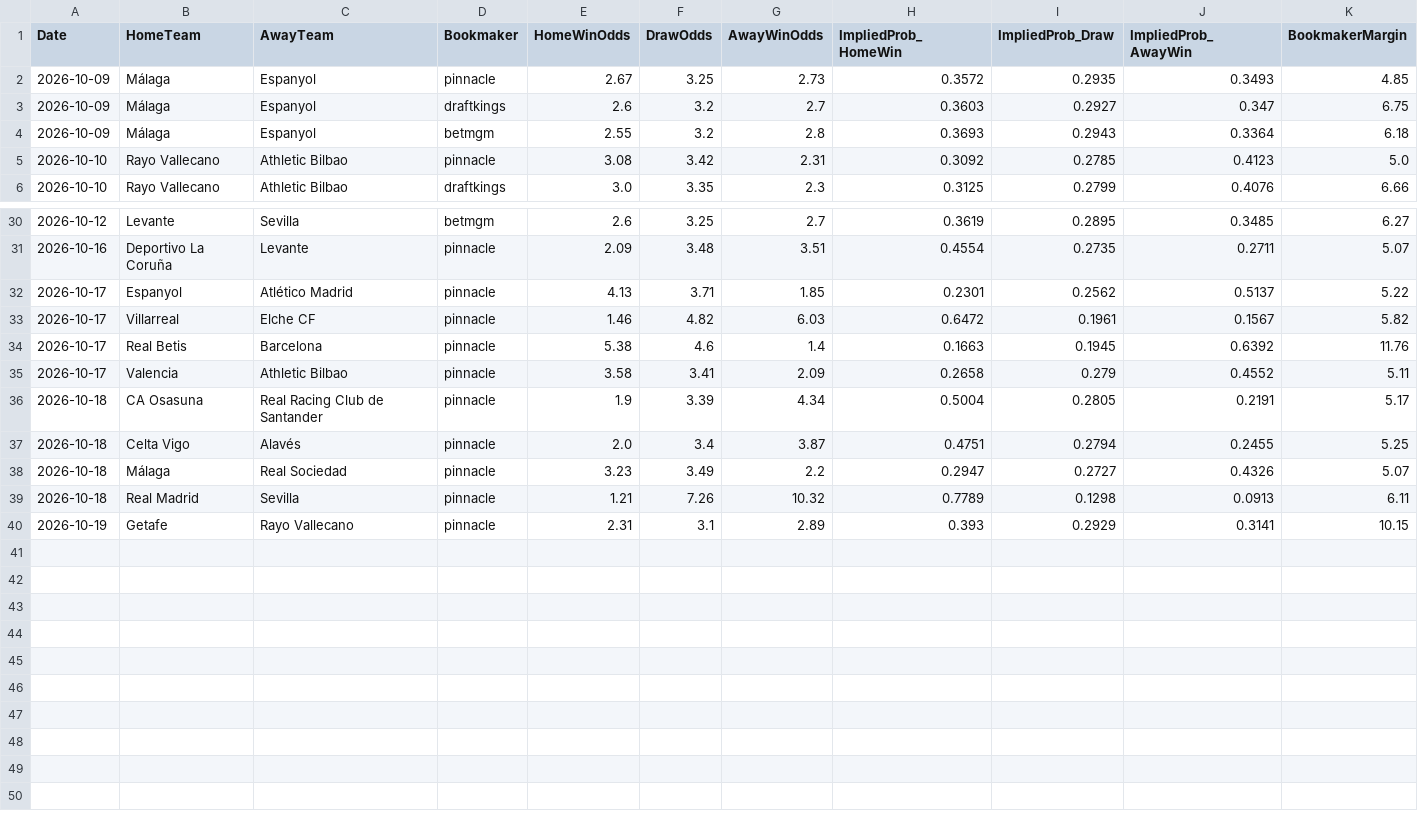
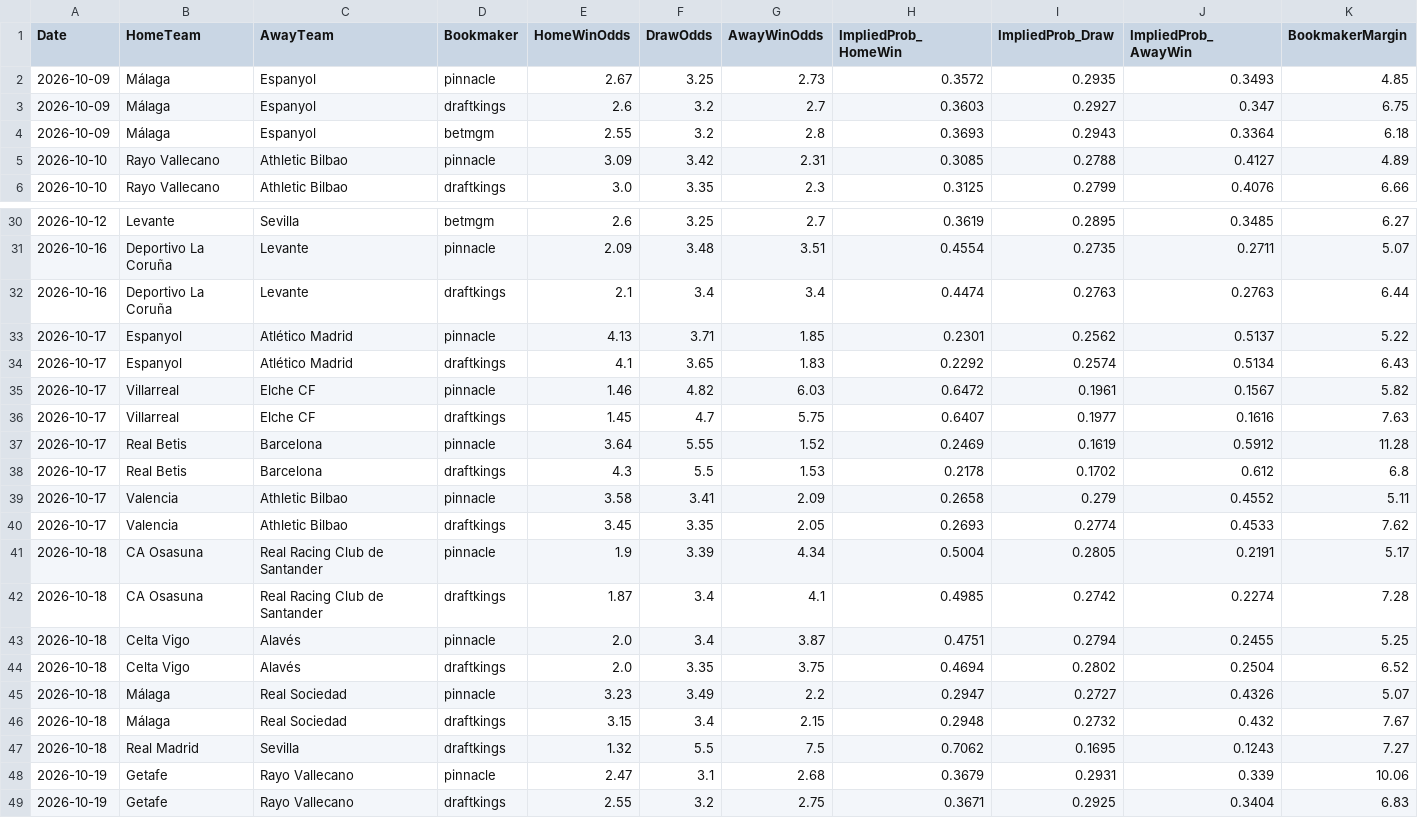
Before and after one commit to gmalbert/la-liga, a CSV file: data_files/raw/odds.csv, drawn as a sheet; only a part is shown, gaps mark what is left out; the diff covers the shown part only.

```diff
--- a/data_files/raw/odds.csv
+++ b/data_files/raw/odds.csv
@@ -4,3 +4,3 @@ Date,HomeTeam,AwayTeam,Bookmaker,HomeWinOdds,DrawOdds,AwayWinOdds,ImpliedProb_Ho
 2026-10-09,Málaga,Espanyol,betmgm,2.55,3.2,2.8,0.3693,0.2943,0.3364,6.18
-2026-10-10,Rayo Vallecano,Athletic Bilbao,pinnacle,3.08,3.42,2.31,0.3092,0.2785,0.4123,5.0
+2026-10-10,Rayo Vallecano,Athletic Bilbao,pinnacle,3.09,3.42,2.31,0.3085,0.2788,0.4127,4.89
 2026-10-10,Rayo Vallecano,Athletic Bilbao,draftkings,3.0,3.35,2.3,0.3125,0.2799,0.4076,6.66
@@ -31,10 +31,19 @@ Date,HomeTeam,AwayTeam,Bookmaker,HomeWinOdds,DrawOdds,AwayWinOdds,ImpliedProb_Ho
 2026-10-16,Deportivo La Coruña,Levante,pinnacle,2.09,3.48,3.51,0.4554,0.2735,0.2711,5.07
+2026-10-16,Deportivo La Coruña,Levante,draftkings,2.1,3.4,3.4,0.4474,0.2763,0.2763,6.44
 2026-10-17,Espanyol,Atlético Madrid,pinnacle,4.13,3.71,1.85,0.2301,0.2562,0.5137,5.22
+2026-10-17,Espanyol,Atlético Madrid,draftkings,4.1,3.65,1.83,0.2292,0.2574,0.5134,6.43
 2026-10-17,Villarreal,Elche CF,pinnacle,1.46,4.82,6.03,0.6472,0.1961,0.1567,5.82
-2026-10-17,Real Betis,Barcelona,pinnacle,5.38,4.6,1.4,0.1663,0.1945,0.6392,11.76
+2026-10-17,Villarreal,Elche CF,draftkings,1.45,4.7,5.75,0.6407,0.1977,0.1616,7.63
+2026-10-17,Real Betis,Barcelona,pinnacle,3.64,5.55,1.52,0.2469,0.1619,0.5912,11.28
+2026-10-17,Real Betis,Barcelona,draftkings,4.3,5.5,1.53,0.2178,0.1702,0.612,6.8
 2026-10-17,Valencia,Athletic Bilbao,pinnacle,3.58,3.41,2.09,0.2658,0.279,0.4552,5.11
+2026-10-17,Valencia,Athletic Bilbao,draftkings,3.45,3.35,2.05,0.2693,0.2774,0.4533,7.62
 2026-10-18,CA Osasuna,Real Racing Club de Santander,pinnacle,1.9,3.39,4.34,0.5004,0.2805,0.2191,5.17
+2026-10-18,CA Osasuna,Real Racing Club de Santander,draftkings,1.87,3.4,4.1,0.4985,0.2742,0.2274,7.28
 2026-10-18,Celta Vigo,Alavés,pinnacle,2.0,3.4,3.87,0.4751,0.2794,0.2455,5.25
+2026-10-18,Celta Vigo,Alavés,draftkings,2.0,3.35,3.75,0.4694,0.2802,0.2504,6.52
 2026-10-18,Málaga,Real Sociedad,pinnacle,3.23,3.49,2.2,0.2947,0.2727,0.4326,5.07
-2026-10-18,Real Madrid,Sevilla,pinnacle,1.21,7.26,10.32,0.7789,0.1298,0.0913,6.11
-2026-10-19,Getafe,Rayo Vallecano,pinnacle,2.31,3.1,2.89,0.393,0.2929,0.3141,10.15
+2026-10-18,Málaga,Real Sociedad,draftkings,3.15,3.4,2.15,0.2948,0.2732,0.432,7.67
+2026-10-18,Real Madrid,Sevilla,draftkings,1.32,5.5,7.5,0.7062,0.1695,0.1243,7.27
+2026-10-19,Getafe,Rayo Vallecano,pinnacle,2.47,3.1,2.68,0.3679,0.2931,0.339,10.06
+2026-10-19,Getafe,Rayo Vallecano,draftkings,2.55,3.2,2.75,0.3671,0.2925,0.3404,6.83
```
Also changed, not shown: 44 edited cells elsewhere in this file, models/poisson_strengths.csv, 2 other files.
